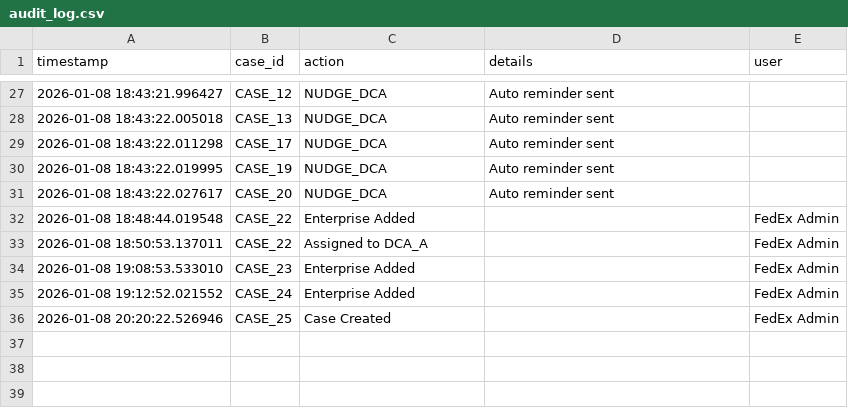
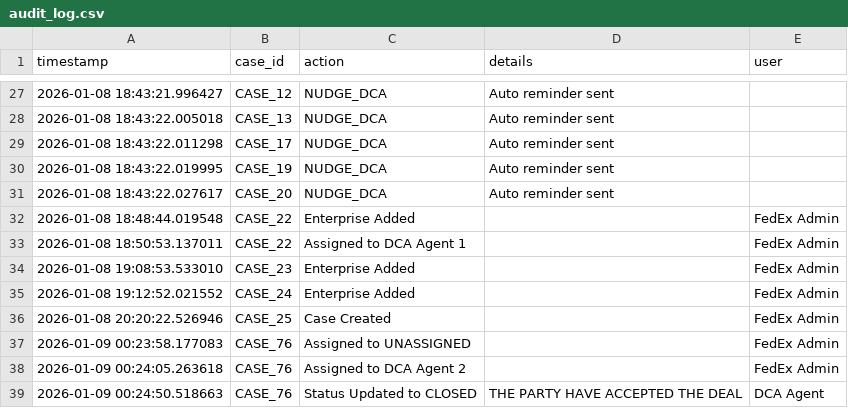
Before and after one commit to yuvadepcodes/fedex-dca-decision-engine, a CSV file: data/audit_log.csv, drawn as a sheet; only a part is shown, gaps mark what is left out.

```diff
--- a/data/audit_log.csv
+++ b/data/audit_log.csv
@@ -32,3 +32,3 @@ timestamp,case_id,action,details,user
 2026-01-08 18:48:44.019548,CASE_22,Enterprise Added,,FedEx Admin
-2026-01-08 18:50:53.137011,CASE_22,Assigned to DCA_A,,FedEx Admin
+2026-01-08 18:50:53.137011,CASE_22,Assigned to DCA Agent 1,,FedEx Admin
 2026-01-08 19:08:53.533010,CASE_23,Enterprise Added,,FedEx Admin
@@ -36 +36,5 @@ timestamp,case_id,action,details,user
 2026-01-08 20:20:22.526946,CASE_25,Case Created,,FedEx Admin
+2026-01-09 00:23:58.177083,CASE_76,Assigned to UNASSIGNED,,FedEx Admin
+2026-01-09 00:24:05.263618,CASE_76,Assigned to DCA Agent 2,,FedEx Admin
+2026-01-09 00:24:50.518663,CASE_76,Status Updated to CLOSED,"THE PARTY HAVE ACCEPTED THE DEAL
+",DCA Agent
```
Also changed, not shown: data/nexus_accounts.csv, 6 other files.
